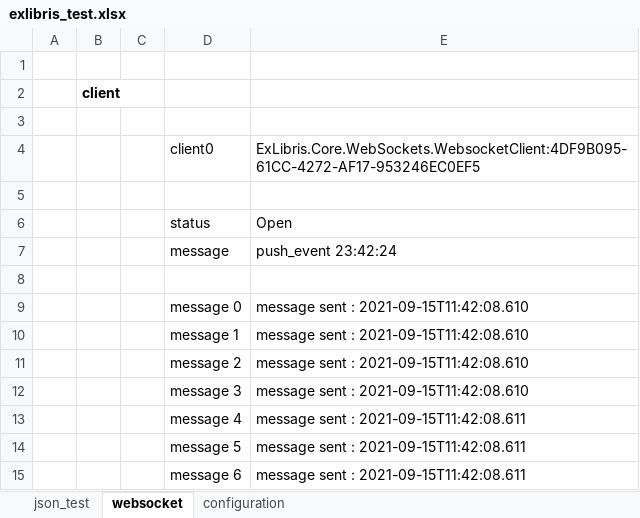
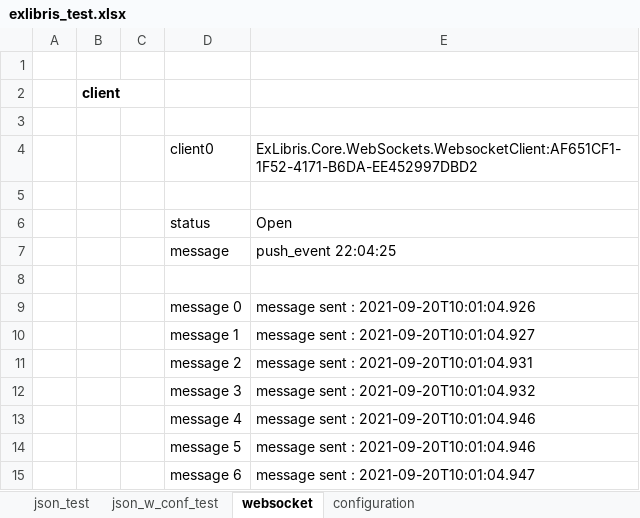
Before and after one commit to mugenfugafuga/exlibris, an Excel workbook: ExLibris/test_excel/exlibris_test.xlsx, sheet websocket, drawn as a sheet; values as stored, in another font and other column widths than the file's, no borders; the diff names each change by its address in the sheet, - before the commit and + after, or states it on an @@ line.

```diff
--- a/ExLibris/test_excel/exlibris_test.xlsx (sheet websocket)
+++ b/ExLibris/test_excel/exlibris_test.xlsx (sheet websocket)
+sheet tab: json_w_conf_test
-E4: ExLibris.Core.WebSockets.WebsocketClient:4DF9B095-61CC-4272-AF17-953246EC0EF5
+E4: ExLibris.Core.WebSockets.WebsocketClient:AF651CF1-1F52-4171-B6DA-EE452997DBD2
-E7: push_event 23:42:24
+E7: push_event 22:04:25
-E9: message sent : 2021-09-15T11:42:08.610
+E9: message sent : 2021-09-20T10:01:04.926
-E10: message sent : 2021-09-15T11:42:08.610
+E10: message sent : 2021-09-20T10:01:04.927
-E11: message sent : 2021-09-15T11:42:08.610
+E11: message sent : 2021-09-20T10:01:04.931
-E12: message sent : 2021-09-15T11:42:08.610
+E12: message sent : 2021-09-20T10:01:04.932
-E13:E14: message sent : 2021-09-15T11:42:08.611
+E13:E14: message sent : 2021-09-20T10:01:04.946
-E15: message sent : 2021-09-15T11:42:08.611
+E15: message sent : 2021-09-20T10:01:04.947
```
Also changed, not shown: sheet json_test, sheet configuration, formulas that keep their value, 4 other files.
